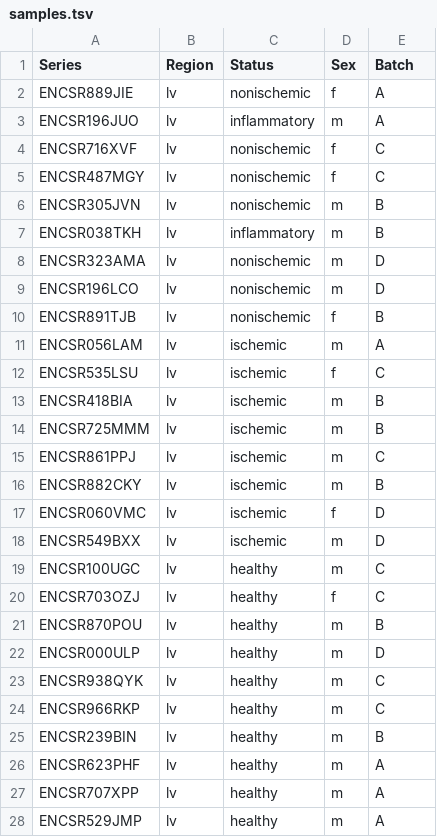
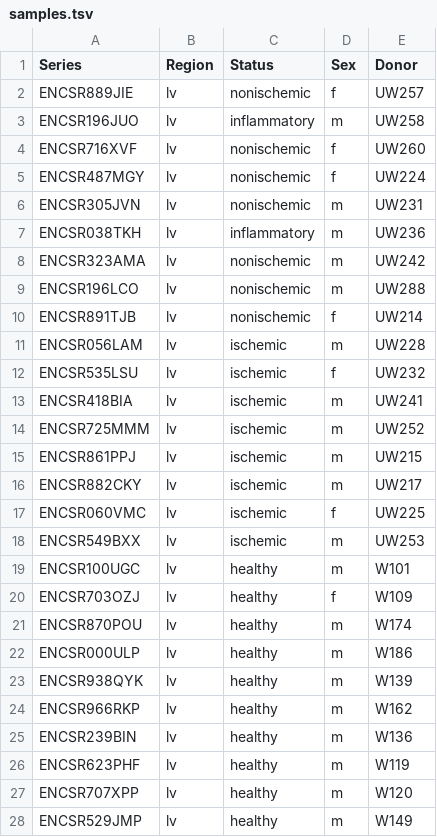
Before and after one commit to austintwang/adult_cardiac_analyses, a TSV file: config/samples.tsv, drawn as a sheet; only a part is shown; the diff covers the shown part only.

```diff
--- a/config/samples.tsv
+++ b/config/samples.tsv
@@ -1,28 +1,28 @@
-Series	Region	Status	Sex	Batch
-ENCSR889JIE	lv	nonischemic	f	A
-ENCSR196JUO	lv	inflammatory	m	A
-ENCSR716XVF	lv	nonischemic	f	C
-ENCSR487MGY	lv	nonischemic	f	C
-ENCSR305JVN	lv	nonischemic	m	B
-ENCSR038TKH	lv	inflammatory	m	B
-ENCSR323AMA	lv	nonischemic	m	D
-ENCSR196LCO	lv	nonischemic	m	D
-ENCSR891TJB	lv	nonischemic	f	B
-ENCSR056LAM	lv	ischemic	m	A
-ENCSR535LSU	lv	ischemic	f	C
-ENCSR418BIA	lv	ischemic	m	B
-ENCSR725MMM	lv	ischemic	m	B
-ENCSR861PPJ	lv	ischemic	m	C
-ENCSR882CKY	lv	ischemic	m	B
-ENCSR060VMC	lv	ischemic	f	D
-ENCSR549BXX	lv	ischemic	m	D
-ENCSR100UGC	lv	healthy	m	C
-ENCSR703OZJ	lv	healthy	f	C
-ENCSR870POU	lv	healthy	m	B
-ENCSR000ULP	lv	healthy	m	D
-ENCSR938QYK	lv	healthy	m	C
-ENCSR966RKP	lv	healthy	m	C
-ENCSR239BIN	lv	healthy	m	B
-ENCSR623PHF	lv	healthy	m	A
-ENCSR707XPP	lv	healthy	m	A
-ENCSR529JMP	lv	healthy	m	A
+Series	Region	Status	Sex	Donor
+ENCSR889JIE	lv	nonischemic	f	UW257
+ENCSR196JUO	lv	inflammatory	m	UW258
+ENCSR716XVF	lv	nonischemic	f	UW260
+ENCSR487MGY	lv	nonischemic	f	UW224
+ENCSR305JVN	lv	nonischemic	m	UW231
+ENCSR038TKH	lv	inflammatory	m	UW236
+ENCSR323AMA	lv	nonischemic	m	UW242
+ENCSR196LCO	lv	nonischemic	m	UW288
+ENCSR891TJB	lv	nonischemic	f	UW214
+ENCSR056LAM	lv	ischemic	m	UW228
+ENCSR535LSU	lv	ischemic	f	UW232
+ENCSR418BIA	lv	ischemic	m	UW241
+ENCSR725MMM	lv	ischemic	m	UW252
+ENCSR861PPJ	lv	ischemic	m	UW215
+ENCSR882CKY	lv	ischemic	m	UW217
+ENCSR060VMC	lv	ischemic	f	UW225
+ENCSR549BXX	lv	ischemic	m	UW253
+ENCSR100UGC	lv	healthy	m	W101
+ENCSR703OZJ	lv	healthy	f	W109
+ENCSR870POU	lv	healthy	m	W174
+ENCSR000ULP	lv	healthy	m	W186
+ENCSR938QYK	lv	healthy	m	W139
+ENCSR966RKP	lv	healthy	m	W162
+ENCSR239BIN	lv	healthy	m	W136
+ENCSR623PHF	lv	healthy	m	W119
+ENCSR707XPP	lv	healthy	m	W120
+ENCSR529JMP	lv	healthy	m	W149
```
Also changed, not shown: 39 edited cells elsewhere in this file, 15 other files.
